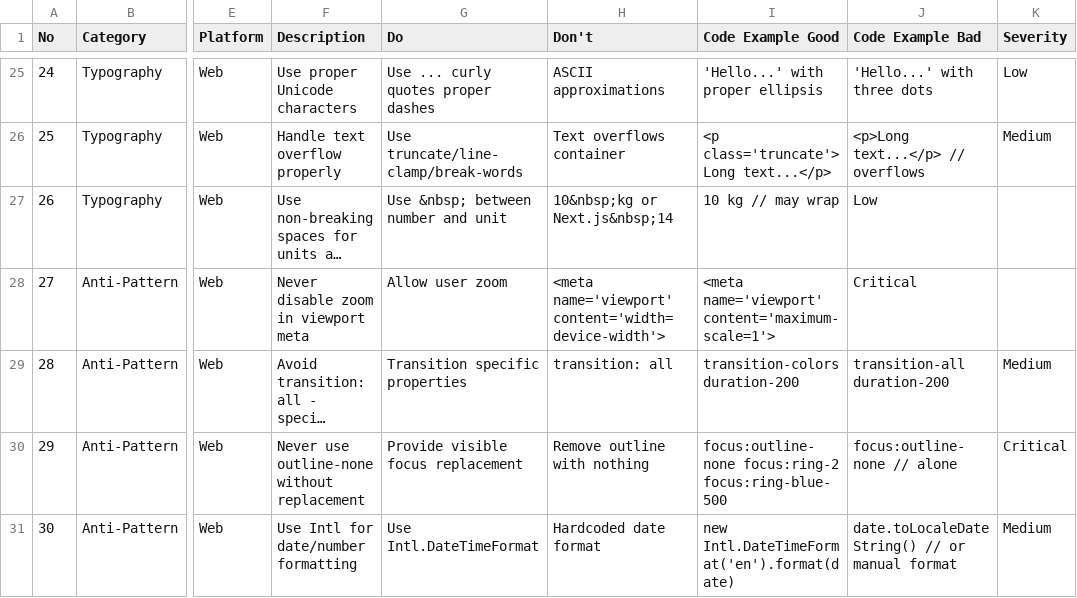
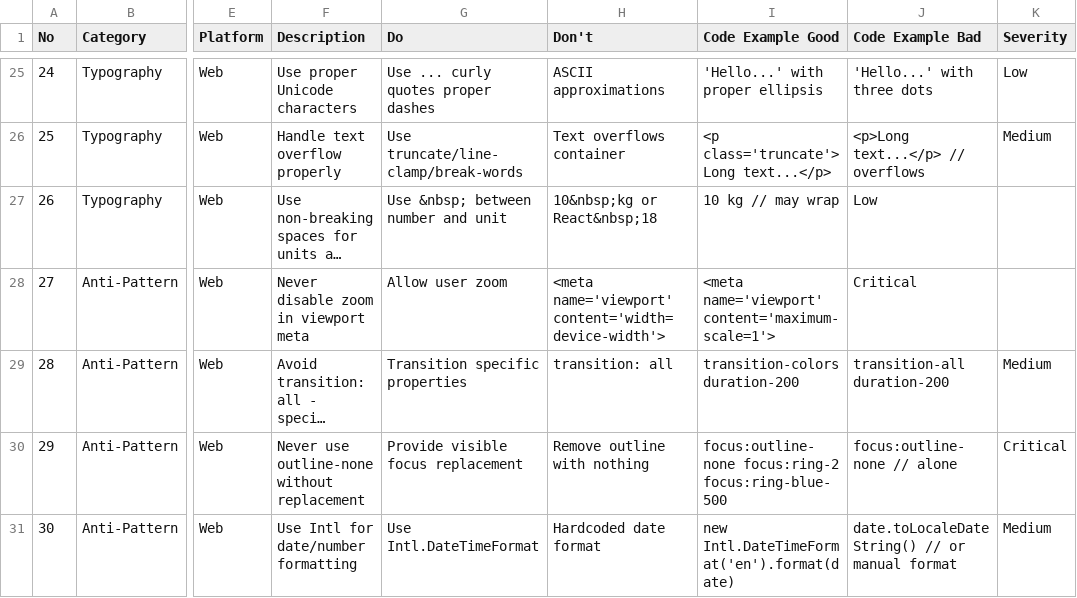
Before and after one commit to goleaf/statybaecommerse.prus.dev, a CSV file: .agent/.shared/ui-ux-pro-max/data/web-interface.csv, drawn as a sheet; only a part is shown, gaps mark what is left out; long unchanged cells end in …; the diff names each change by its address in the sheet, - before the commit and + after, or states it on an @@ line.

```diff
--- a/.agent/.shared/ui-ux-pro-max/data/web-interface.csv
+++ b/.agent/.shared/ui-ux-pro-max/data/web-interface.csv
-H27 (Don't): 10&nbsp;kg or Next.js&nbsp;14
+H27 (Don't): 10&nbsp;kg or React&nbsp;18
```
Also changed, not shown: .agent/.shared/ui-ux-pro-max/data/react-performance.csv, 12 other files.
